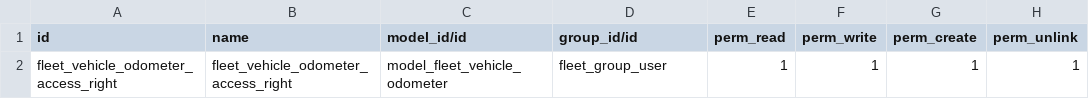
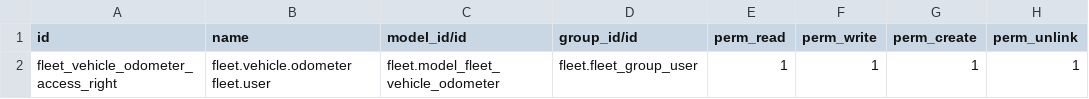
Before and after one commit to CRM-ERP-Odoo/fleet_customize, a CSV file: fleet_customize/security/ir.model.access.csv, drawn as a sheet.

Commit message:
Fix error: model_fleet_vehicle_odometer, fleet_group_user not found

```diff
--- a/fleet_customize/security/ir.model.access.csv
+++ b/fleet_customize/security/ir.model.access.csv
@@ -1,2 +1,2 @@
 id,name,model_id/id,group_id/id,perm_read,perm_write,perm_create,perm_unlink
-fleet_vehicle_odometer_access_right,fleet_vehicle_odometer_access_right,model_fleet_vehicle_odometer,fleet_group_user,1,1,1,1
+fleet_vehicle_odometer_access_right,fleet.vehicle.odometer fleet.user,fleet.model_fleet_vehicle_odometer,fleet.fleet_group_user,1,1,1,1
```
Also changed, not shown: 1 other file.
